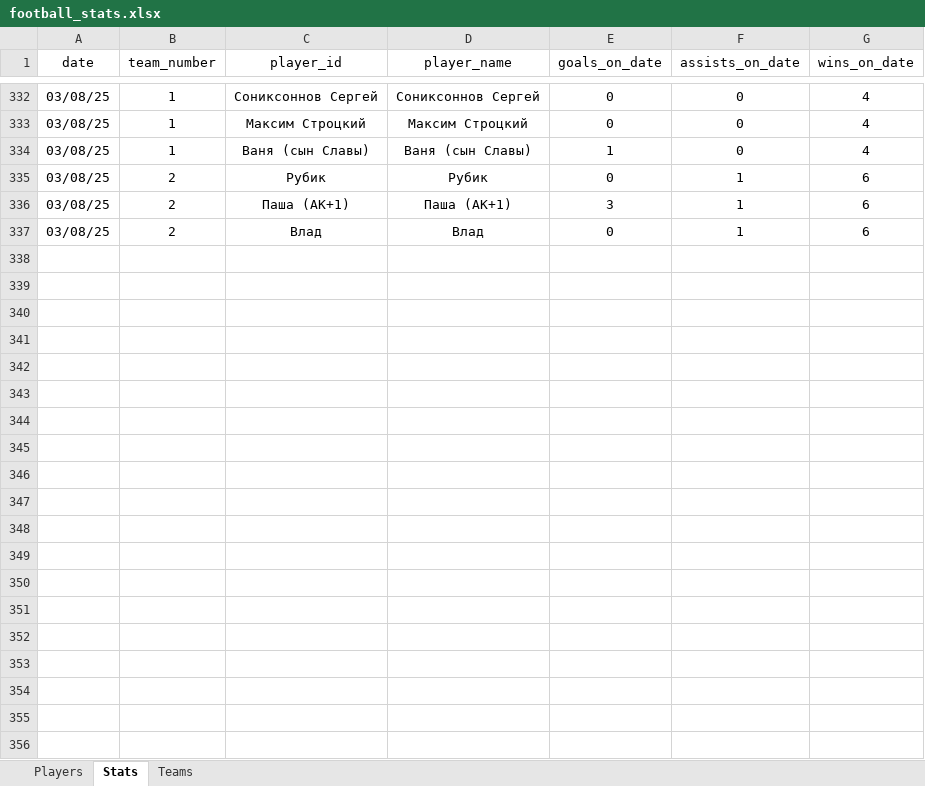
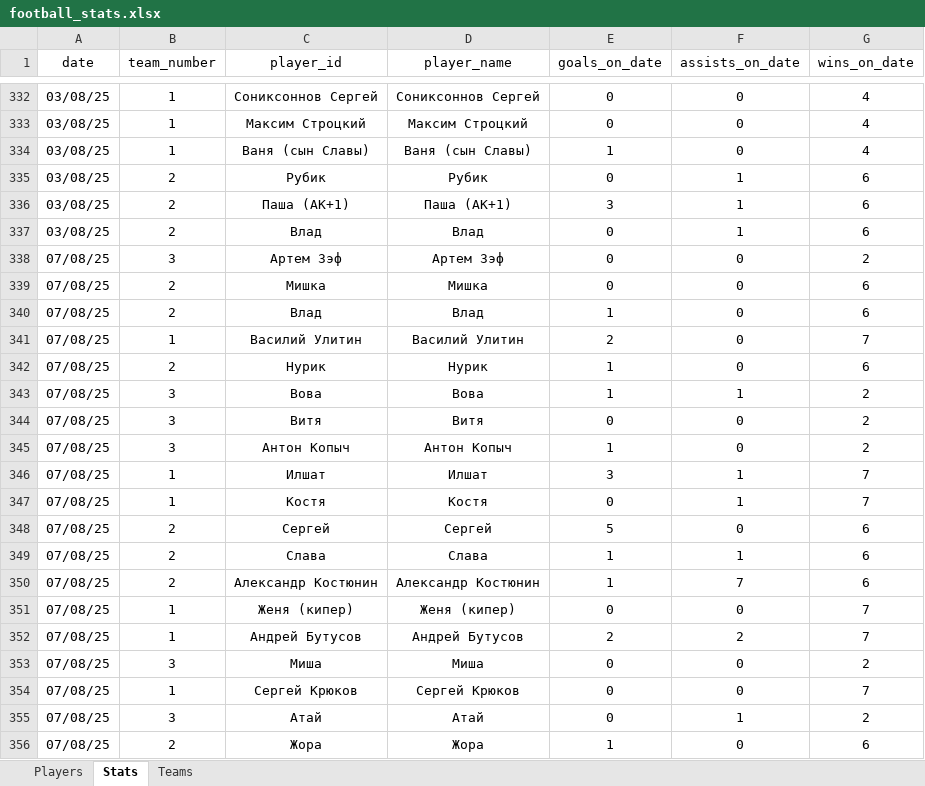
Before and after one commit to Greyusek/football_stats, an Excel workbook: football_stats.xlsx, sheet Stats, drawn as a sheet; only a part is shown, gaps mark what is left out; values as stored, in another font and other column widths than the file's, no borders; table styles not drawn; the diff names each change by its address in the sheet, - before the commit and + after, or states it on an @@ line.

```diff
--- a/football_stats.xlsx (sheet Stats)
+++ b/football_stats.xlsx (sheet Stats)
+row 338: 07/08/25 | 3 | Артем Зэф | Артем Зэф | 0 | 0 | 2
+row 339: 07/08/25 | 2 | Мишка | Мишка | 0 | 0 | 6
+row 340: 07/08/25 | 2 | Влад | Влад | 1 | 0 | 6
+row 341: 07/08/25 | 1 | Василий Улитин | Василий Улитин | 2 | 0 | 7
+row 342: 07/08/25 | 2 | Нурик | Нурик | 1 | 0 | 6
+row 343: 07/08/25 | 3 | Вова | Вова | 1 | 1 | 2
+row 344: 07/08/25 | 3 | Витя | Витя | 0 | 0 | 2
+row 345: 07/08/25 | 3 | Антон Копыч | Антон Копыч | 1 | 0 | 2
+row 346: 07/08/25 | 1 | Илшат | Илшат | 3 | 1 | 7
+row 347: 07/08/25 | 1 | Костя | Костя | 0 | 1 | 7
+row 348: 07/08/25 | 2 | Сергей | Сергей | 5 | 0 | 6
+row 349: 07/08/25 | 2 | Слава | Слава | 1 | 1 | 6
+row 350: 07/08/25 | 2 | Александр Костюнин | Александр Костюнин | 1 | 7 | 6
+row 351: 07/08/25 | 1 | Женя (кипер) | Женя (кипер) | 0 | 0 | 7
+row 352: 07/08/25 | 1 | Андрей Бутусов | Андрей Бутусов | 2 | 2 | 7
+row 353: 07/08/25 | 3 | Миша | Миша | 0 | 0 | 2
+row 354: 07/08/25 | 1 | Сергей Крюков | Сергей Крюков | 0 | 0 | 7
+row 355: 07/08/25 | 3 | Атай | Атай | 0 | 1 | 2
+row 356: 07/08/25 | 2 | Жора | Жора | 1 | 0 | 6
```
Also changed, not shown: sheet Players, sheet Teams, 3 other files.
